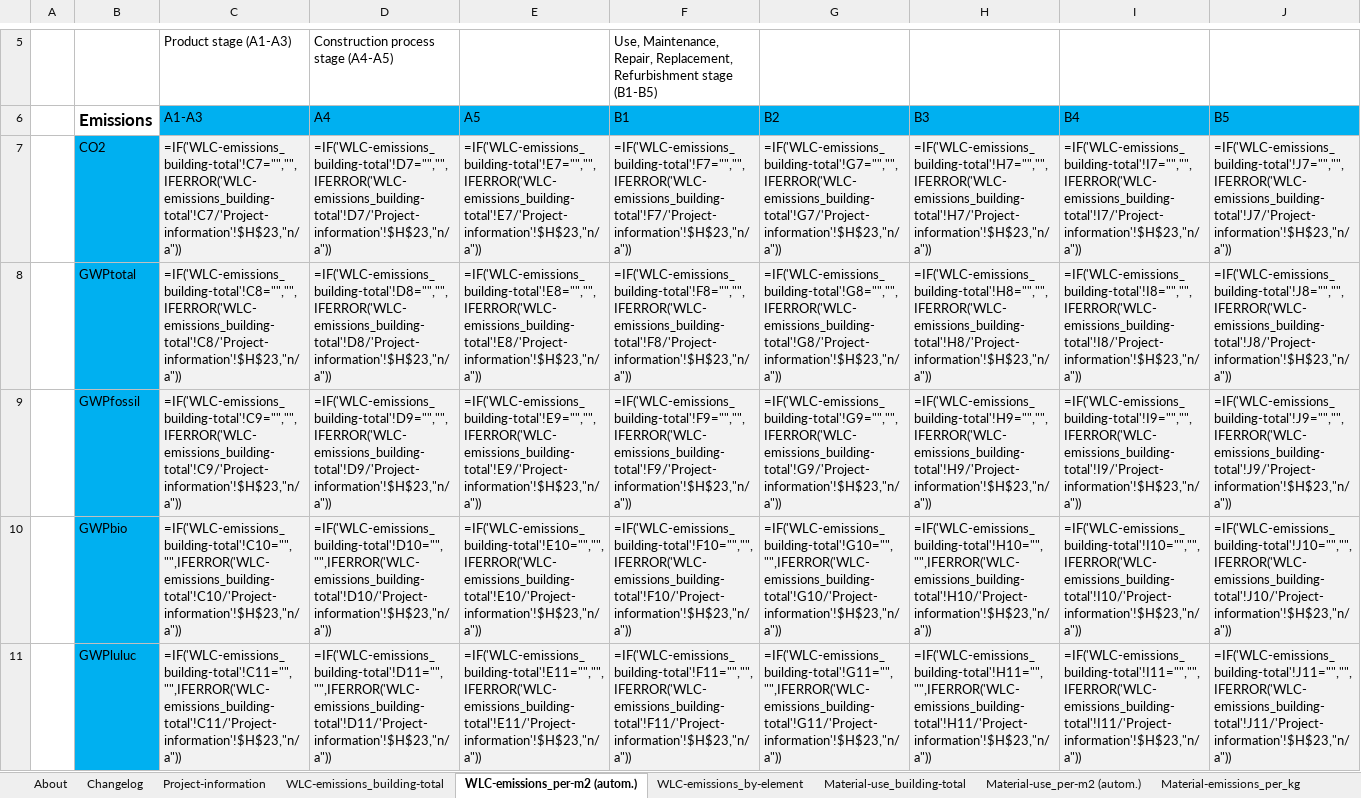
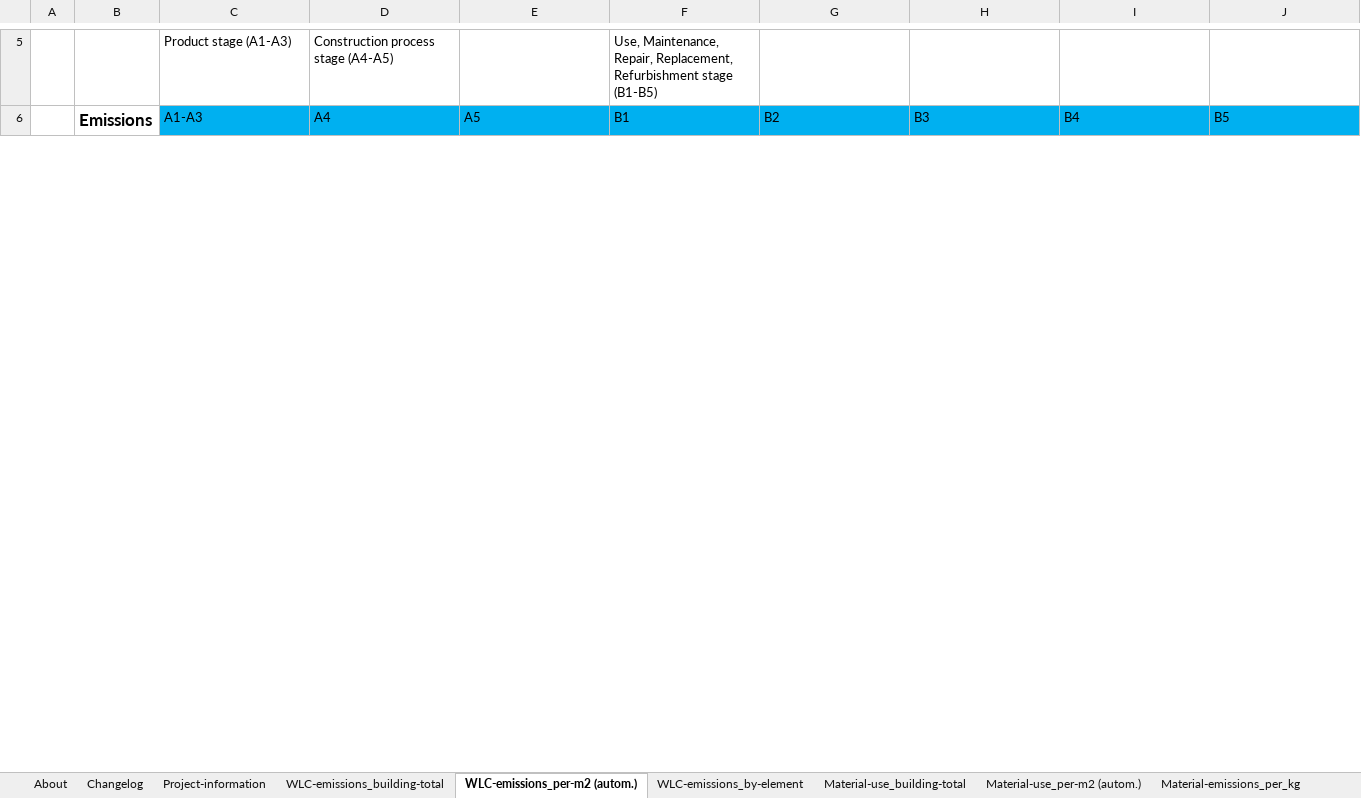
Before and after one commit to riselabs-at/indicate-wlc-dashboard, an Excel workbook: template/INDICATE_Building-WLC-Emissions-Reporting_Template_v1.1.xlsx, sheet WLC-emissions_per-m2 (autom.), drawn as a sheet; only a part is shown, gaps mark what is left out; values as stored, in another font and other column widths than the file's, no borders; formulas without a stored value are shown as written; conditional formats not drawn; removed rows and columns are numbered as before the commit, all else as after; rows hold the shown columns only; the diff covers the shown part only; the diff names each change by its address in the sheet, - before the commit and + after, or states it on an @@ line.

```diff
--- a/template/INDICATE_Building-WLC-Emissions-Reporting_Template_v1.1.xlsx (sheet WLC-emissions_per-m2 (autom.))
+++ b/template/INDICATE_Building-WLC-Emissions-Reporting_Template_v1.1.xlsx (sheet WLC-emissions_per-m2 (autom.))
-row 7:  | CO2 | =IF('WLC-emissions_building-total'!C7="","",IFERROR('WLC-emissions_building-total'!C7/'Project-information'!$H$23,"n/a")) | =IF('WLC-emissions_building-total'!D7="","",IFERROR('WLC-emissions_building-total'!D7/'Project-information'!$H$23,"n/a")) | =IF('WLC-emissions_building-total'!E7="","",IFERROR('WLC-emissions_building-total'!E7/'Project-information'!$H$23,"n/a")) | =IF('WLC-emissions_building-total'!F7="","",IFERROR('WLC-emissions_building-total'!F7/'Project-information'!$H$23,"n/a")) | =IF('WLC-emissions_building-total'!G7="","",IFERROR('WLC-emissions_building-total'!G7/'Project-information'!$H$23,"n/a")) | =IF('WLC-emissions_building-total'!H7="","",IFERROR('WLC-emissions_building-total'!H7/'Project-information'!$H$23,"n/a")) | =IF('WLC-emissions_building-total'!I7="","",IFERROR('WLC-emissions_building-total'!I7/'Project-information'!$H$23,"n/a")) | =IF('WLC-emissions_building-total'!J7="","",IFERROR('WLC-emissions_building-total'!J7/'Project-information'!$H$23,"n/a"))
-row 8:  | GWPtotal | =IF('WLC-emissions_building-total'!C8="","",IFERROR('WLC-emissions_building-total'!C8/'Project-information'!$H$23,"n/a")) | =IF('WLC-emissions_building-total'!D8="","",IFERROR('WLC-emissions_building-total'!D8/'Project-information'!$H$23,"n/a")) | =IF('WLC-emissions_building-total'!E8="","",IFERROR('WLC-emissions_building-total'!E8/'Project-information'!$H$23,"n/a")) | =IF('WLC-emissions_building-total'!F8="","",IFERROR('WLC-emissions_building-total'!F8/'Project-information'!$H$23,"n/a")) | =IF('WLC-emissions_building-total'!G8="","",IFERROR('WLC-emissions_building-total'!G8/'Project-information'!$H$23,"n/a")) | =IF('WLC-emissions_building-total'!H8="","",IFERROR('WLC-emissions_building-total'!H8/'Project-information'!$H$23,"n/a")) | =IF('WLC-emissions_building-total'!I8="","",IFERROR('WLC-emissions_building-total'!I8/'Project-information'!$H$23,"n/a")) | =IF('WLC-emissions_building-total'!J8="","",IFERROR('WLC-emissions_building-total'!J8/'Project-information'!$H$23,"n/a"))
-row 9:  | GWPfossil | =IF('WLC-emissions_building-total'!C9="","",IFERROR('WLC-emissions_building-total'!C9/'Project-information'!$H$23,"n/a")) | =IF('WLC-emissions_building-total'!D9="","",IFERROR('WLC-emissions_building-total'!D9/'Project-information'!$H$23,"n/a")) | =IF('WLC-emissions_building-total'!E9="","",IFERROR('WLC-emissions_building-total'!E9/'Project-information'!$H$23,"n/a")) | =IF('WLC-emissions_building-total'!F9="","",IFERROR('WLC-emissions_building-total'!F9/'Project-information'!$H$23,"n/a")) | =IF('WLC-emissions_building-total'!G9="","",IFERROR('WLC-emissions_building-total'!G9/'Project-information'!$H$23,"n/a")) | =IF('WLC-emissions_building-total'!H9="","",IFERROR('WLC-emissions_building-total'!H9/'Project-information'!$H$23,"n/a")) | =IF('WLC-emissions_building-total'!I9="","",IFERROR('WLC-emissions_building-total'!I9/'Project-information'!$H$23,"n/a")) | =IF('WLC-emissions_building-total'!J9="","",IFERROR('WLC-emissions_building-total'!J9/'Project-information'!$H$23,"n/a"))
-row 10:  | GWPbio | =IF('WLC-emissions_building-total'!C10="","",IFERROR('WLC-emissions_building-total'!C10/'Project-information'!$H$23,"n/a")) | =IF('WLC-emissions_building-total'!D10="","",IFERROR('WLC-emissions_building-total'!D10/'Project-information'!$H$23,"n/a")) | =IF('WLC-emissions_building-total'!E10="","",IFERROR('WLC-emissions_building-total'!E10/'Project-information'!$H$23,"n/a")) | =IF('WLC-emissions_building-total'!F10="","",IFERROR('WLC-emissions_building-total'!F10/'Project-information'!$H$23,"n/a")) | =IF('WLC-emissions_building-total'!G10="","",IFERROR('WLC-emissions_building-total'!G10/'Project-information'!$H$23,"n/a")) | =IF('WLC-emissions_building-total'!H10="","",IFERROR('WLC-emissions_building-total'!H10/'Project-information'!$H$23,"n/a")) | =IF('WLC-emissions_building-total'!I10="","",IFERROR('WLC-emissions_building-total'!I10/'Project-information'!$H$23,"n/a")) | =IF('WLC-emissions_building-total'!J10="","",IFERROR('WLC-emissions_building-total'!J10/'Project-information'!$H$23,"n/a"))
-row 11:  | GWPluluc | =IF('WLC-emissions_building-total'!C11="","",IFERROR('WLC-emissions_building-total'!C11/'Project-information'!$H$23,"n/a")) | =IF('WLC-emissions_building-total'!D11="","",IFERROR('WLC-emissions_building-total'!D11/'Project-information'!$H$23,"n/a")) | =IF('WLC-emissions_building-total'!E11="","",IFERROR('WLC-emissions_building-total'!E11/'Project-information'!$H$23,"n/a")) | =IF('WLC-emissions_building-total'!F11="","",IFERROR('WLC-emissions_building-total'!F11/'Project-information'!$H$23,"n/a")) | =IF('WLC-emissions_building-total'!G11="","",IFERROR('WLC-emissions_building-total'!G11/'Project-information'!$H$23,"n/a")) | =IF('WLC-emissions_building-total'!H11="","",IFERROR('WLC-emissions_building-total'!H11/'Project-information'!$H$23,"n/a")) | =IF('WLC-emissions_building-total'!I11="","",IFERROR('WLC-emissions_building-total'!I11/'Project-information'!$H$23,"n/a")) | =IF('WLC-emissions_building-total'!J11="","",IFERROR('WLC-emissions_building-total'!J11/'Project-information'!$H$23,"n/a"))
```
Also changed, not shown: 10 added rows and 5 removed rows elsewhere in this sheet, sheet Multi-Project_Overview, sheet Material-use_per-m2 (autom.), sheet WLC-emissions_by-element, sheet Material-use_building-total, sheet Changelog, sheet About, hidden cells, data/data-requests/INDICATE_WLC_data-request_AT_D7.3.xlsx, data/data-requests/INDICATE_WLC_data-request_HR_D7.12.xlsx, 8 other files.
